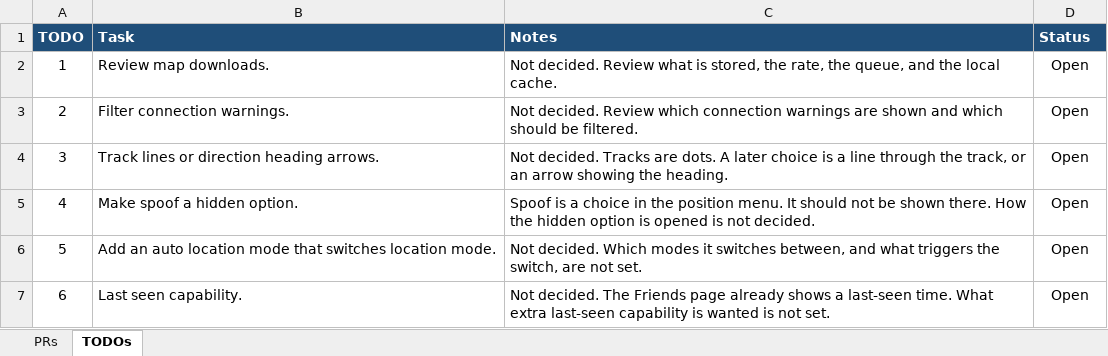
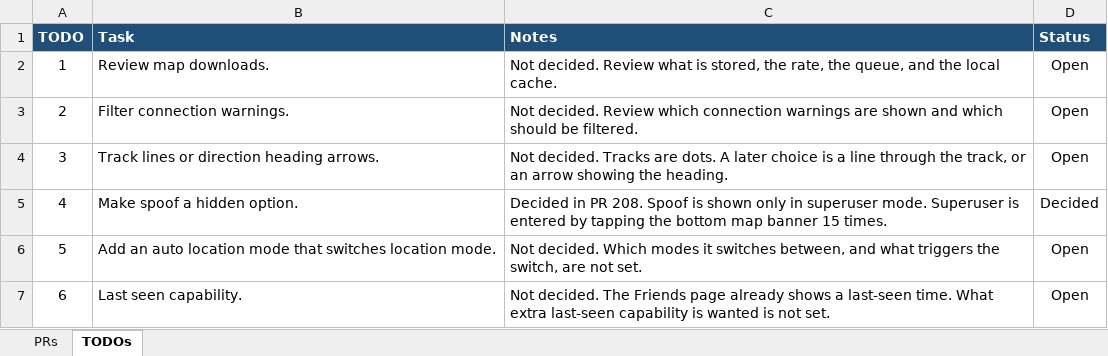
Before and after one commit to jonopelgt/NextcloudPhoneTrack, an Excel workbook: PRS.xlsx, sheet TODOs, drawn as a sheet; values as stored, in another font and other column widths than the file's, no borders; the diff names each change by its address in the sheet, - before the commit and + after, or states it on an @@ line.

Commit message:
File PR 208: superuser mode shows spoof
Fifteen taps on the bottom banner. Not implemented.

```diff
--- a/PRS.xlsx (sheet TODOs)
+++ b/PRS.xlsx (sheet TODOs)
-C5 (Notes): Spoof is a choice in the position menu. It should not be shown there. How the hidden option is opened is not decided.
+C5 (Notes): Decided in PR 208. Spoof is shown only in superuser mode. Superuser is entered by tapping the bottom map banner 15 times.
-D5 (Status): Open
+D5 (Status): Decided
```
Also changed, not shown: sheet PRs.
